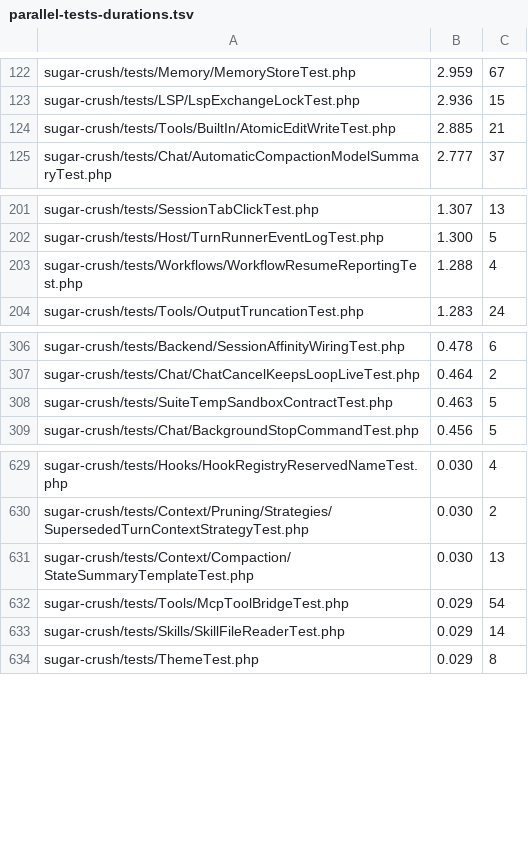
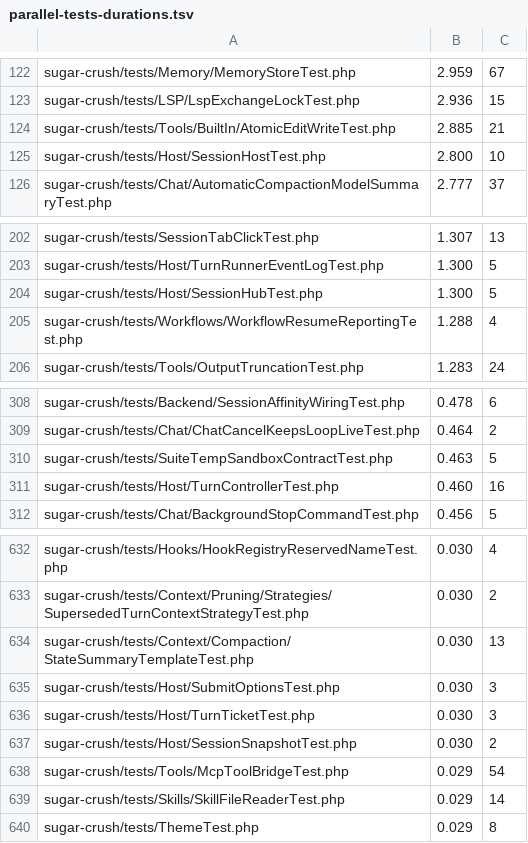
Before and after one commit to detain/sugarcraft, a TSV file: scripts/parallel-tests-durations.tsv, drawn as a sheet; only a part is shown, gaps mark what is left out.

```diff
--- a/scripts/parallel-tests-durations.tsv
+++ b/scripts/parallel-tests-durations.tsv
@@ -124,2 +124,3 @@ sugar-crush/tests/LSP/LspExchangeLockTest.php	2.936	15
 sugar-crush/tests/Tools/BuiltIn/AtomicEditWriteTest.php	2.885	21
+sugar-crush/tests/Host/SessionHostTest.php	2.800	10
 sugar-crush/tests/Chat/AutomaticCompactionModelSummaryTest.php	2.777	37
@@ -202,2 +203,3 @@ sugar-crush/tests/SessionTabClickTest.php	1.307	13
 sugar-crush/tests/Host/TurnRunnerEventLogTest.php	1.300	5
+sugar-crush/tests/Host/SessionHubTest.php	1.300	5
 sugar-crush/tests/Workflows/WorkflowResumeReportingTest.php	1.288	4
@@ -308,2 +310,3 @@ sugar-crush/tests/Chat/ChatCancelKeepsLoopLiveTest.php	0.464	2
 sugar-crush/tests/SuiteTempSandboxContractTest.php	0.463	5
+sugar-crush/tests/Host/TurnControllerTest.php	0.460	16
 sugar-crush/tests/Chat/BackgroundStopCommandTest.php	0.456	5
@@ -631,2 +634,5 @@ sugar-crush/tests/Context/Pruning/Strategies/SupersededTurnContextStrategyTest.p
 sugar-crush/tests/Context/Compaction/StateSummaryTemplateTest.php	0.030	13
+sugar-crush/tests/Host/SubmitOptionsTest.php	0.030	3
+sugar-crush/tests/Host/TurnTicketTest.php	0.030	3
+sugar-crush/tests/Host/SessionSnapshotTest.php	0.030	2
 sugar-crush/tests/Tools/McpToolBridgeTest.php	0.029	54
```
Also changed, not shown: 19 other files.
